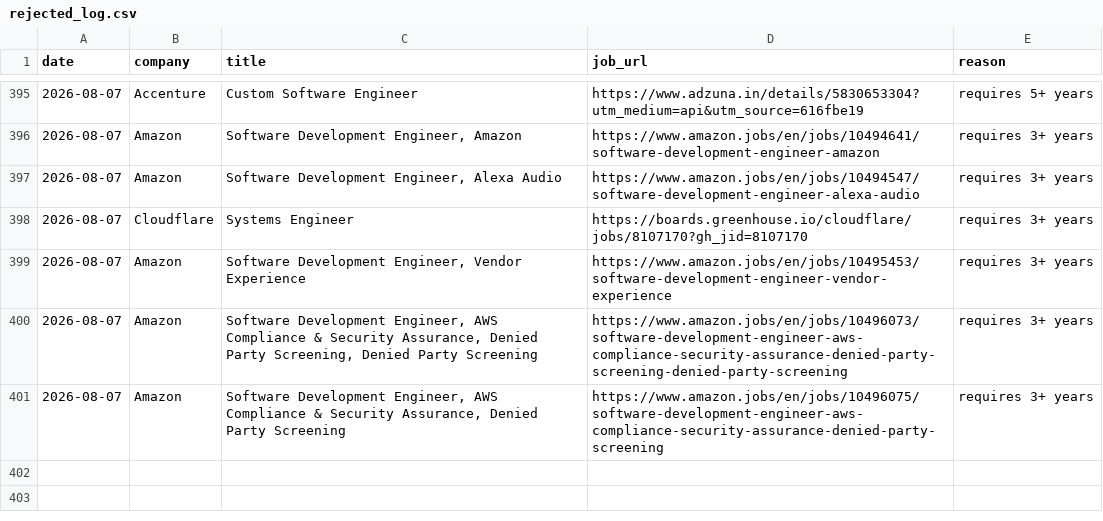
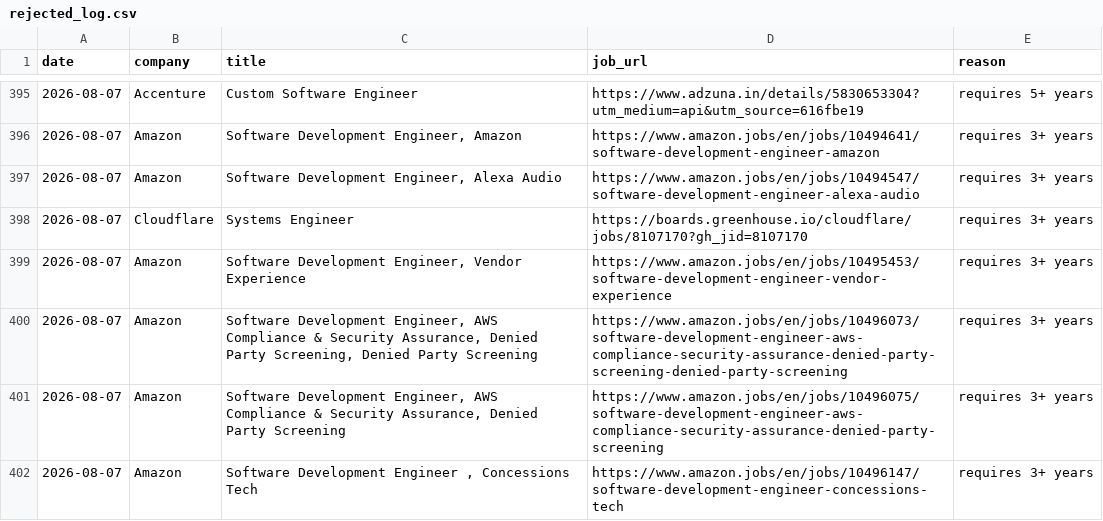
Before and after one commit to gopalverma416/jobhunt-autopilot, a CSV file: rejected_log.csv, drawn as a sheet; only a part is shown, gaps mark what is left out; the diff names each change by its address in the sheet, - before the commit and + after, or states it on an @@ line.

```diff
--- a/rejected_log.csv
+++ b/rejected_log.csv
+row 402: 2026-08-07 | Amazon | Software Development Engineer , Concessions Tech | https://www.amazon.jobs/en/jobs/10496147/software-development-engineer-concessions-tech | requires 3+ years
```
Also changed, not shown: tracker.csv, 2 other files.
